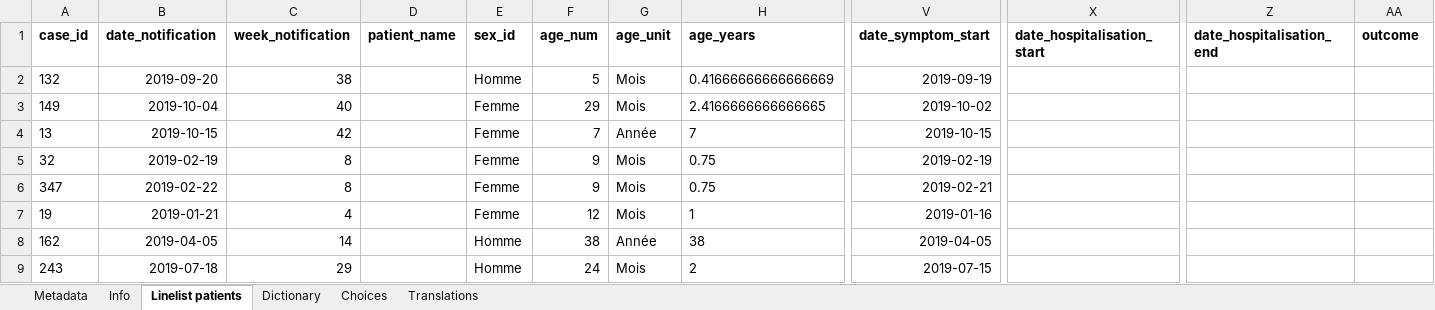
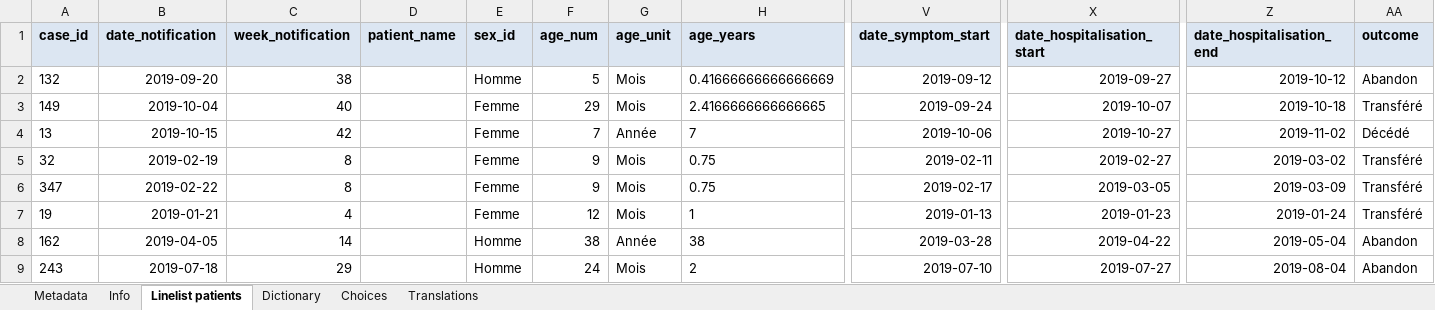
Before and after one commit to epicentre-msf/outbreak-tools-demo, an Excel workbook: data/import_linelist_fr.xlsx, sheet Linelist patients, drawn as a sheet; only a part is shown, gaps mark what is left out; values as stored, in another font and other column widths than the file's, no borders; the diff covers the shown part only; the diff names each change by its address in the sheet, - before the commit and + after, or states it on an @@ line.

```diff
--- a/data/import_linelist_fr.xlsx (sheet Linelist patients)
+++ b/data/import_linelist_fr.xlsx (sheet Linelist patients)
-A1:AA1 fill: none
+A1:AA1 fill: #DCE6F2
-V2 (date_symptom_start): 2019-09-19
+V2 (date_symptom_start): 2019-09-12
-X2 (date_hospitalisation_start): (empty)
+X2 (date_hospitalisation_start): 2019-09-27
-Z2 (date_hospitalisation_end): (empty)
+Z2 (date_hospitalisation_end): 2019-10-12
-AA2 (outcome): (empty)
+AA2 (outcome): Abandon
-V3 (date_symptom_start): 2019-10-02
+V3 (date_symptom_start): 2019-09-24
-X3 (date_hospitalisation_start): (empty)
+X3 (date_hospitalisation_start): 2019-10-07
-Z3 (date_hospitalisation_end): (empty)
+Z3 (date_hospitalisation_end): 2019-10-18
-AA3 (outcome): (empty)
+AA3 (outcome): Transféré
-V4 (date_symptom_start): 2019-10-15
+V4 (date_symptom_start): 2019-10-06
-X4 (date_hospitalisation_start): (empty)
+X4 (date_hospitalisation_start): 2019-10-27
-Z4 (date_hospitalisation_end): (empty)
+Z4 (date_hospitalisation_end): 2019-11-02
-AA4 (outcome): (empty)
+AA4 (outcome): Décédé
-V5 (date_symptom_start): 2019-02-19
+V5 (date_symptom_start): 2019-02-11
-X5 (date_hospitalisation_start): (empty)
+X5 (date_hospitalisation_start): 2019-02-27
-Z5 (date_hospitalisation_end): (empty)
+Z5 (date_hospitalisation_end): 2019-03-02
-AA5:AA7 (outcome): (empty)
+AA5:AA7 (outcome): Transféré
-V6 (date_symptom_start): 2019-02-21
+V6 (date_symptom_start): 2019-02-17
-X6 (date_hospitalisation_start): (empty)
+X6 (date_hospitalisation_start): 2019-03-05
-Z6 (date_hospitalisation_end): (empty)
+Z6 (date_hospitalisation_end): 2019-03-09
-V7 (date_symptom_start): 2019-01-16
+V7 (date_symptom_start): 2019-01-13
-X7 (date_hospitalisation_start): (empty)
+X7 (date_hospitalisation_start): 2019-01-23
-Z7 (date_hospitalisation_end): (empty)
+Z7 (date_hospitalisation_end): 2019-01-24
-V8 (date_symptom_start): 2019-04-05
+V8 (date_symptom_start): 2019-03-28
-X8 (date_hospitalisation_start): (empty)
+X8 (date_hospitalisation_start): 2019-04-22
-Z8 (date_hospitalisation_end): (empty)
+Z8 (date_hospitalisation_end): 2019-05-04
-AA8:AA9 (outcome): (empty)
+AA8:AA9 (outcome): Abandon
-V9 (date_symptom_start): 2019-07-15
+V9 (date_symptom_start): 2019-07-10
-X9 (date_hospitalisation_start): (empty)
+X9 (date_hospitalisation_start): 2019-07-27
-Z9 (date_hospitalisation_end): (empty)
+Z9 (date_hospitalisation_end): 2019-08-04
```
Also changed, not shown: 640 edited cells and cell formats elsewhere in this sheet, data/import_linelist_en.xlsx, 57 other files.
